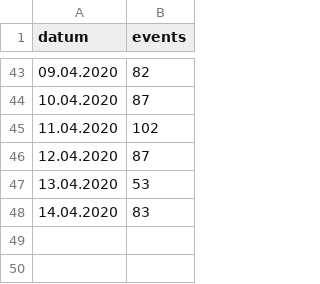
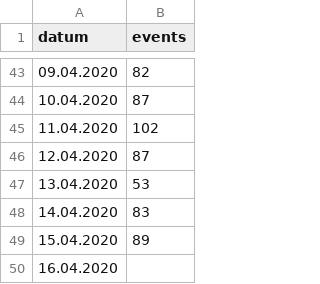
Before and after one commit to tobiaswildezahn/COVID-19-Modeling-v1, a CSV file: data/covid_events_f.csv, drawn as a sheet; only a part is shown, gaps mark what is left out; the diff names each change by its address in the sheet, - before the commit and + after, or states it on an @@ line.

Commit message:
Update covid_events_f.csv
add 15.04.20

```diff
--- a/data/covid_events_f.csv
+++ b/data/covid_events_f.csv
+row 49: 15.04.2020 | 89
+row 50: 16.04.2020
```
